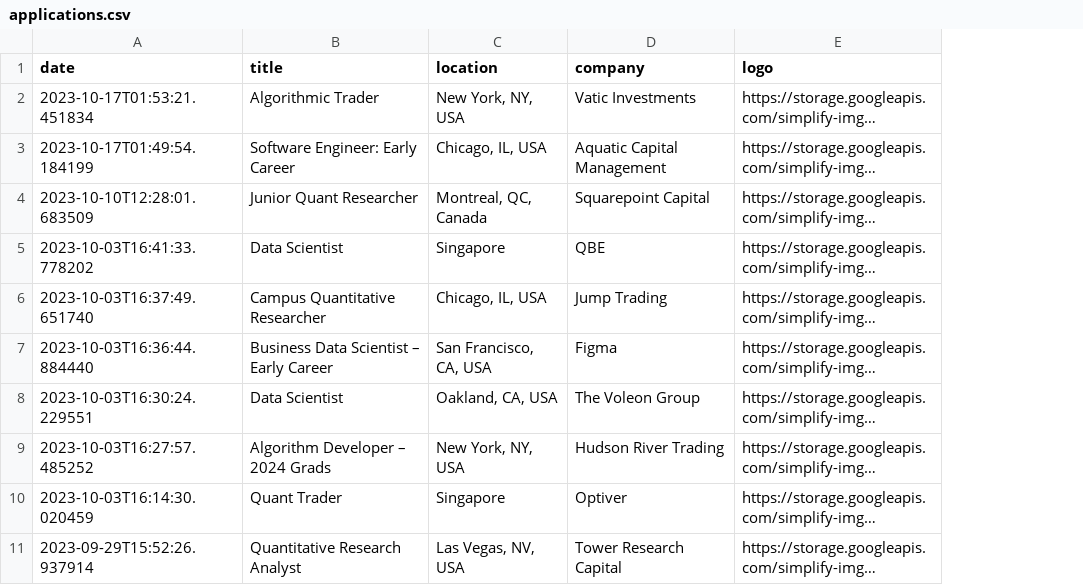
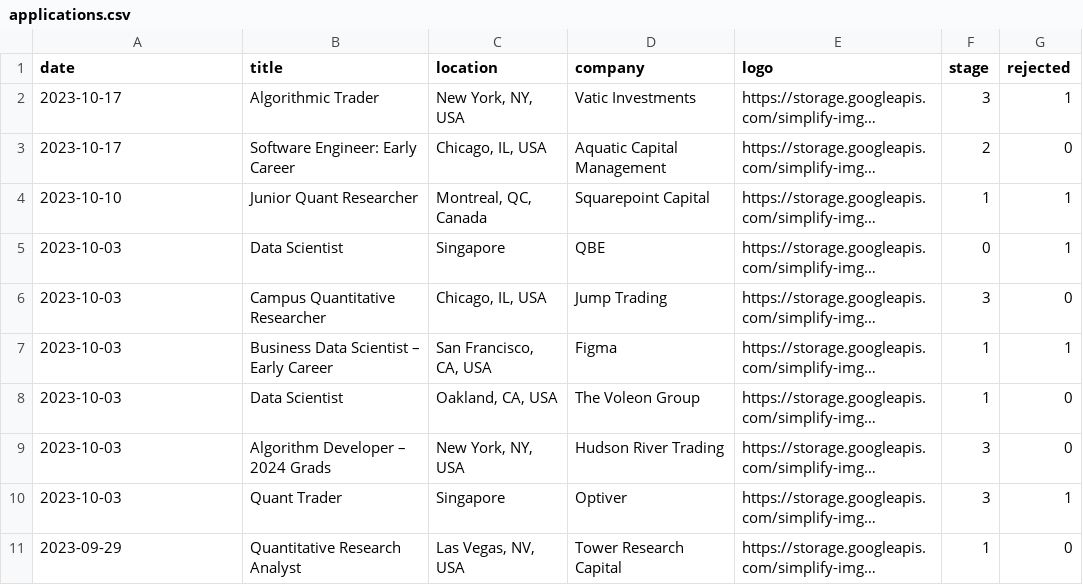
Before and after one commit to caramel2001/TalentTrove, a CSV file: talenttrove/data/dummy_data/applications.csv, drawn as a sheet; long unchanged cells end in …; the diff names each change by its address in the sheet, - before the commit and + after, or states it on an @@ line.

Commit message:
Added rejection stage

```diff
--- a/talenttrove/data/dummy_data/applications.csv
+++ b/talenttrove/data/dummy_data/applications.csv
+column F (stage), rows 2-11: 3 | 2 | 1 | 0 | 3 | 1 | 1 | 3 | 3 | 1
+column G (rejected), rows 2-11: 1 | 0 | 1 | 1 | 0 | 1 | 0 | 0 | 1 | 0
-A2 (date): 2023-10-17T01:53:21.451834
+A2 (date): 2023-10-17
-A3 (date): 2023-10-17T01:49:54.184199
+A3 (date): 2023-10-17
-A4 (date): 2023-10-10T12:28:01.683509
+A4 (date): 2023-10-10
-A5 (date): 2023-10-03T16:41:33.778202
+A5 (date): 2023-10-03
-A6 (date): 2023-10-03T16:37:49.651740
+A6 (date): 2023-10-03
-A7 (date): 2023-10-03T16:36:44.884440
+A7 (date): 2023-10-03
-A8 (date): 2023-10-03T16:30:24.229551
+A8 (date): 2023-10-03
-A9 (date): 2023-10-03T16:27:57.485252
+A9 (date): 2023-10-03
-A10 (date): 2023-10-03T16:14:30.020459
+A10 (date): 2023-10-03
-A11 (date): 2023-09-29T15:52:26.937914
+A11 (date): 2023-09-29
```
Also changed, not shown: 3 other files.
